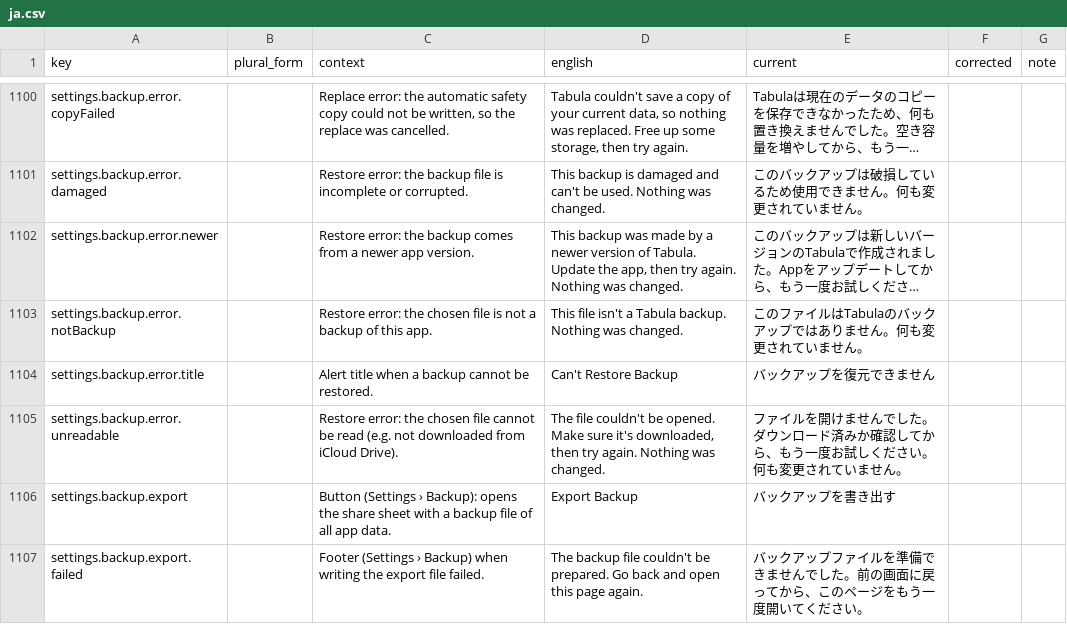
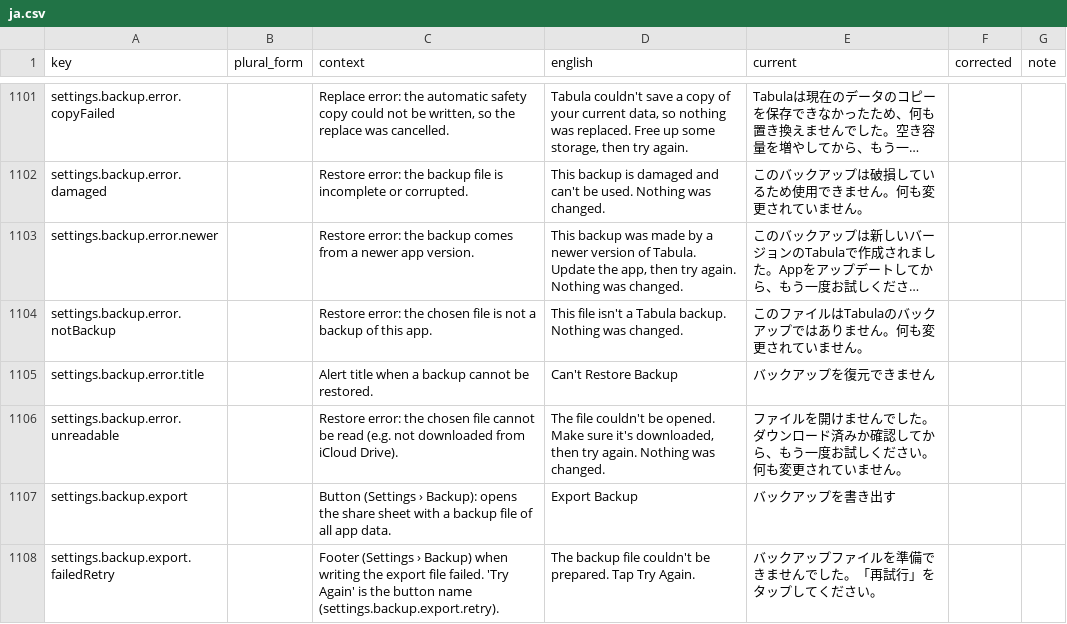
Before and after one commit to simon01920/tabula-app-ios, a CSV file: docs/localization/review/ja.csv, drawn as a sheet; only a part is shown, gaps mark what is left out; long unchanged cells end in …; the diff covers the shown part only.

```diff
--- a/docs/localization/review/ja.csv
+++ b/docs/localization/review/ja.csv
@@ -1106,2 +1107,2 @@ settings.backup.error.unreadable,,Restore error: the chosen file cannot be read
 settings.backup.export,,Button (Settings › Backup): opens the share sheet with a backup file of all app data.,Export Backup,バックアップを書き出す,,
-settings.backup.export.failed,,Footer (Settings › Backup) when writing the export file failed.,The backup file couldn't be prepared. Go back and open this page again.,バックアップファイルを準備できませんでした。前の画面に戻ってから、このページをもう一度開いてください。,,
+settings.backup.export.failedRetry,,Footer (Settings › Backup) when writing the export file failed. 'Try Again' is the button name (settings.backup.export.retry).,The backup file couldn't be prepared. Tap Try Again.,バックアップファイルを準備できませんでした。「再試行」をタップしてください。,,
```
Also changed, not shown: 4 added rows elsewhere in this file, docs/localization/review/de.csv, docs/localization/review/fr.csv, 11 other files.
